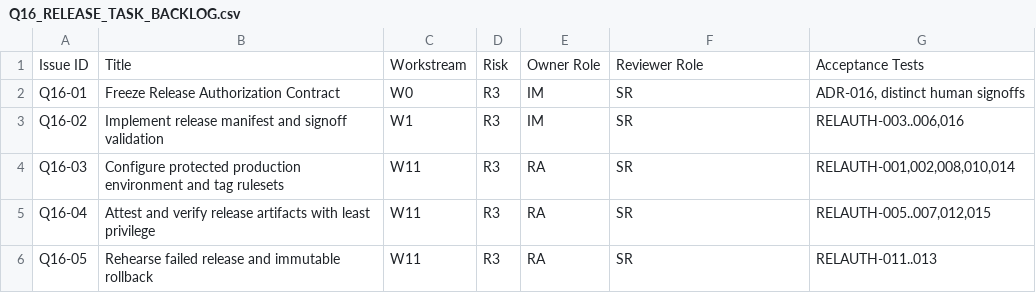
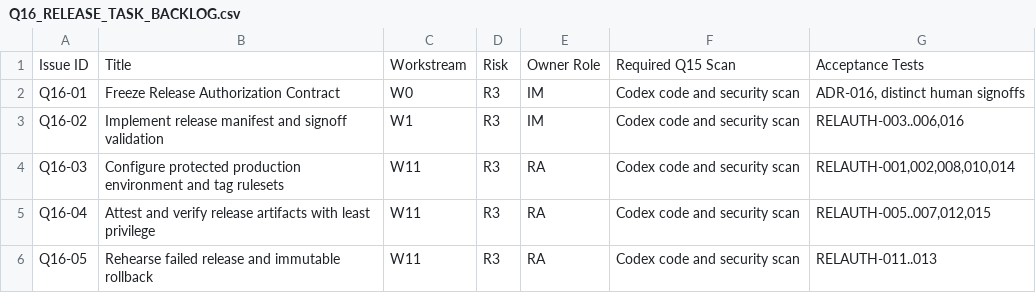
Before and after one commit to naodeng/bugmaster, a CSV file: docs/development/Q16_RELEASE_TASK_BACKLOG.csv, drawn as a sheet.

```diff
--- a/docs/development/Q16_RELEASE_TASK_BACKLOG.csv
+++ b/docs/development/Q16_RELEASE_TASK_BACKLOG.csv
@@ -1,6 +1,6 @@
-Issue ID,Title,Workstream,Risk,Owner Role,Reviewer Role,Acceptance Tests
-Q16-01,Freeze Release Authorization Contract,W0,R3,IM,SR,"ADR-016, distinct human signoffs"
-Q16-02,Implement release manifest and signoff validation,W1,R3,IM,SR,"RELAUTH-003..006,016"
-Q16-03,Configure protected production environment and tag rulesets,W11,R3,RA,SR,"RELAUTH-001,002,008,010,014"
-Q16-04,Attest and verify release artifacts with least privilege,W11,R3,RA,SR,"RELAUTH-005..007,012,015"
-Q16-05,Rehearse failed release and immutable rollback,W11,R3,RA,SR,RELAUTH-011..013
+Issue ID,Title,Workstream,Risk,Owner Role,Required Q15 Scan,Acceptance Tests
+Q16-01,Freeze Release Authorization Contract,W0,R3,IM,Codex code and security scan,"ADR-016, distinct human signoffs"
+Q16-02,Implement release manifest and signoff validation,W1,R3,IM,Codex code and security scan,"RELAUTH-003..006,016"
+Q16-03,Configure protected production environment and tag rulesets,W11,R3,RA,Codex code and security scan,"RELAUTH-001,002,008,010,014"
+Q16-04,Attest and verify release artifacts with least privilege,W11,R3,RA,Codex code and security scan,"RELAUTH-005..007,012,015"
+Q16-05,Rehearse failed release and immutable rollback,W11,R3,RA,Codex code and security scan,RELAUTH-011..013
```
Also changed, not shown: docs/development/Q15_GITHUB_TASK_BACKLOG.csv, 34 other files.
